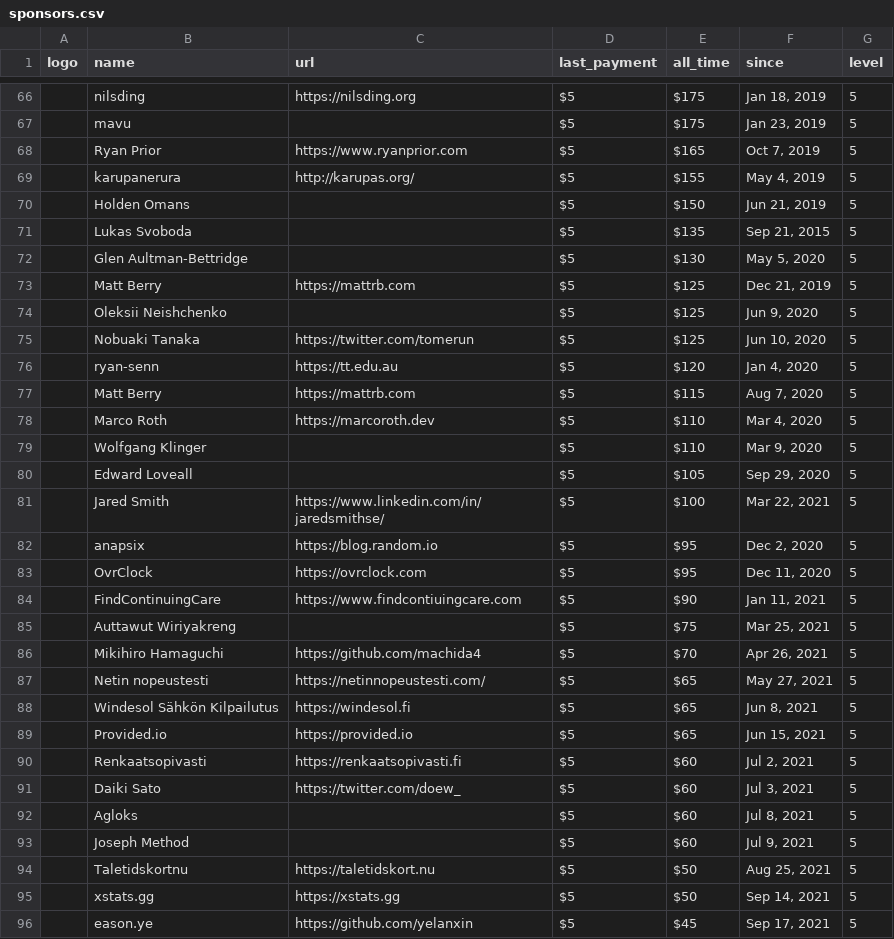
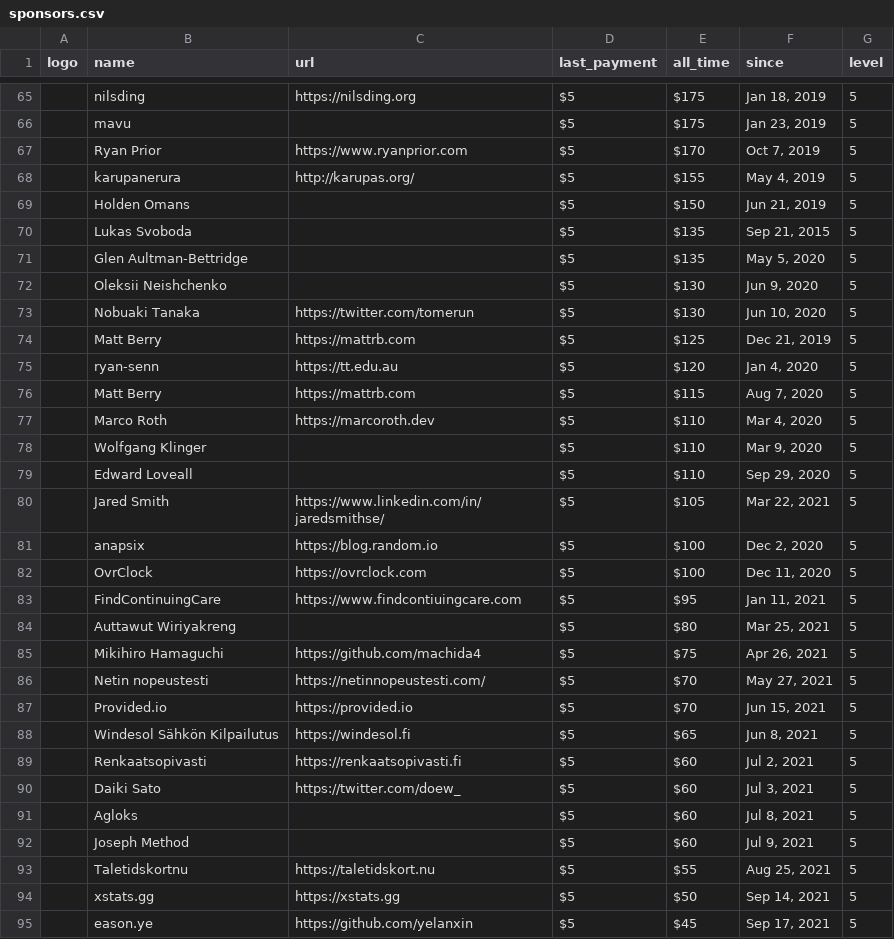
Before and after one commit to crystal-lang/crystal-website, a CSV file: _data/sponsors.csv, drawn as a sheet; only a part is shown, gaps mark what is left out; removed rows and columns are numbered as before the commit, all else as after; the diff covers the shown part only; the diff names each change by its address in the sheet, - before the commit and + after, or states it on an @@ line.

Commit message:
Updating sponsors

```diff
--- a/_data/sponsors.csv
+++ b/_data/sponsors.csv
-E67 (all_time): $165
+E67 (all_time): $170
-E71 (all_time): $130
+E71 (all_time): $135
+row 72:  | Oleksii Neishchenko |  | $5 | $130 | Jun 9, 2020 | 5
+row 73:  | Nobuaki Tanaka | https://twitter.com/tomerun | $5 | $130 | Jun 10, 2020 | 5
-row 74:  | Oleksii Neishchenko |  | $5 | $125 | Jun 9, 2020 | 5
-row 75:  | Nobuaki Tanaka | https://twitter.com/tomerun | $5 | $125 | Jun 10, 2020 | 5
-E79 (all_time): $105
+E79 (all_time): $110
-E80 (all_time): $100
+E80 (all_time): $105
-E81:E82 (all_time): $95
+E81:E82 (all_time): $100
-E83 (all_time): $90
+E83 (all_time): $95
-E84 (all_time): $75
+E84 (all_time): $80
-E85 (all_time): $70
+E85 (all_time): $75
-E86 (all_time): $65
+E86 (all_time): $70
+row 87:  | Provided.io | https://provided.io | $5 | $70 | Jun 15, 2021 | 5
-row 89:  | Provided.io | https://provided.io | $5 | $65 | Jun 15, 2021 | 5
-E93 (all_time): $50
+E93 (all_time): $55
```
Also changed, not shown: 11 added rows, 7 removed rows and 26 edited cells elsewhere in this file, 1 other file.
